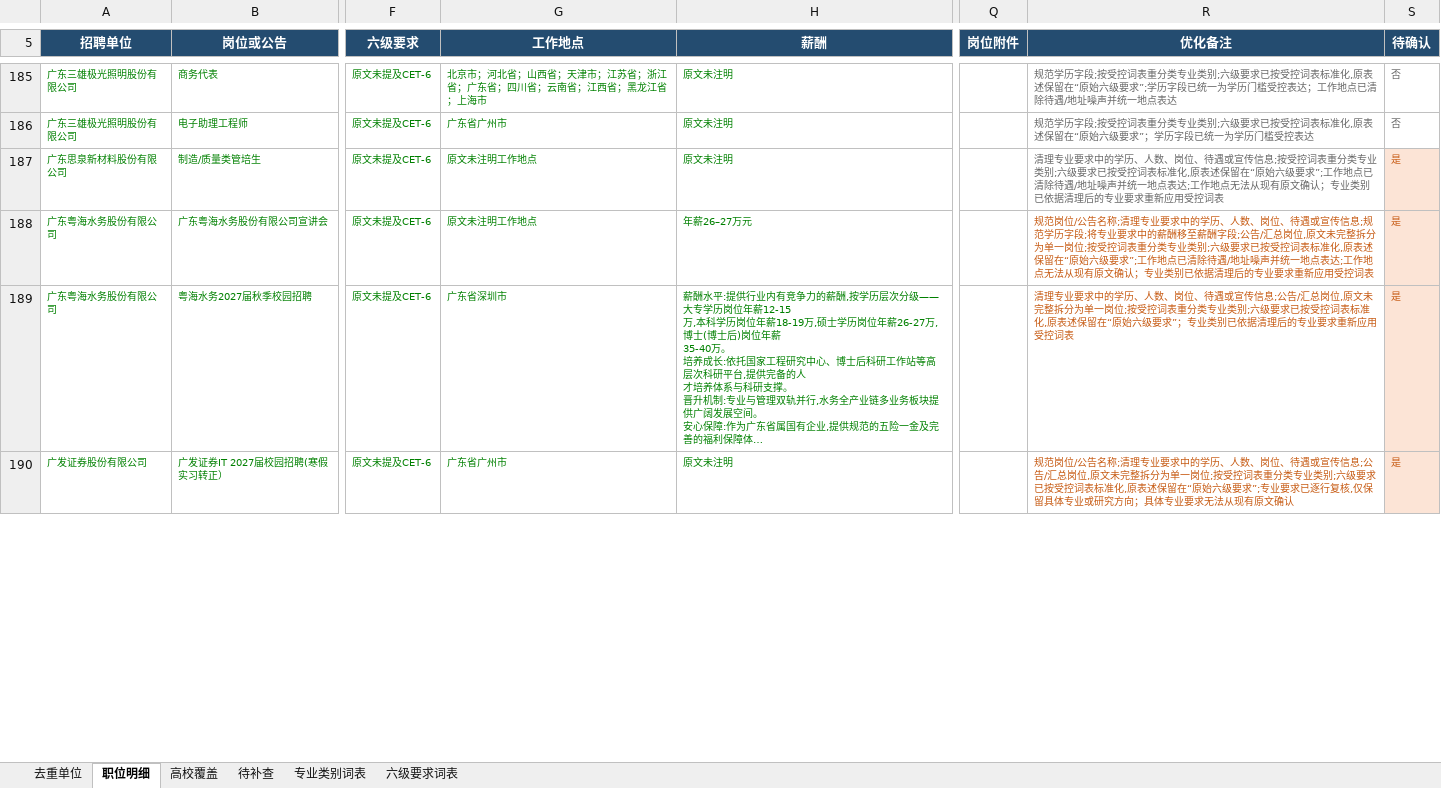
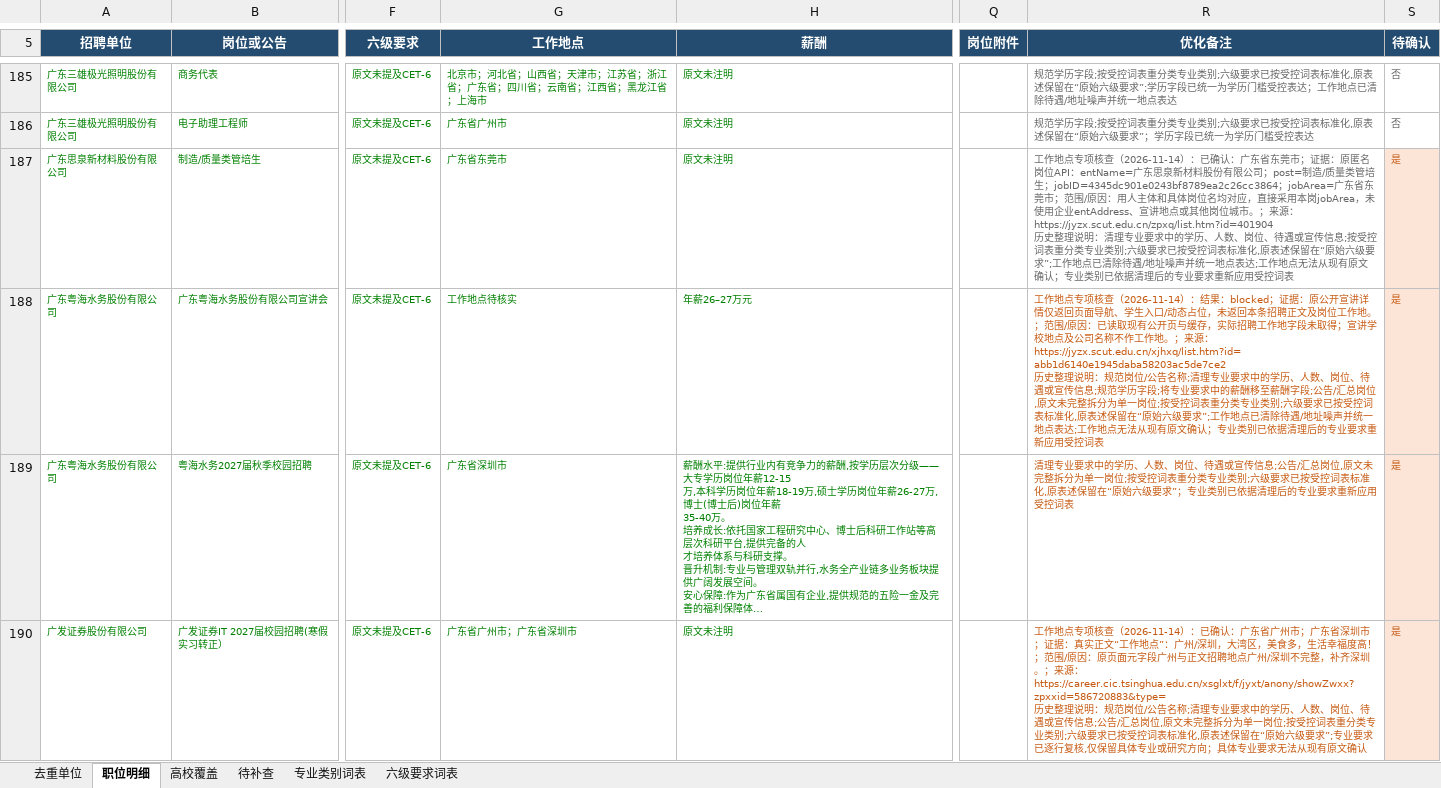
Before and after one commit to sch401/recruitment-jobs, an Excel workbook: env-jobs/recruitment.xlsx, sheet 职位明细, drawn as a sheet; only a part is shown, gaps mark what is left out; long unchanged cells end in …; values as stored, in another font and other column widths than the file's, no borders; table styles not drawn; ↵ is a line break in a cell; the diff covers the shown part only; the diff names each change by its address in the sheet, - before the commit and + after, or states it on an @@ line.

```diff
--- a/env-jobs/recruitment.xlsx (sheet 职位明细)
+++ b/env-jobs/recruitment.xlsx (sheet 职位明细)
-G187 (工作地点): 原文未注明工作地点
+G187 (工作地点): 广东省东莞市
-R187 (优化备注): 清理专业…
+R187 (优化备注): 工作地点专项核查（2026-11-14）：已确认：广东省东莞市；证据：原匿名岗位API：entName=广东思泉新材料股份有限公司；post=制造/质量类管培生；jobID=4345dc901e0243bf8789ea2c26cc3864；jobArea=广东省东莞市；范围/原因：用人主体和具体岗位名均对应，直接采用本岗jobArea，未使用企业entAddress、宣讲地点或其他岗位城市。；来源：https://jyzx.scut.edu.cn/zpxq/list.htm?id=401904 ↵ 历史整理说明：清理专业…
-G188 (工作地点): 原文未注明工作地点
+G188 (工作地点): 工作地点待核实
-R188 (优化备注): 规范岗位…
+R188 (优化备注): 工作地点专项核查（2026-11-14）：结果：blocked；证据：原公开宣讲详情仅返回页面导航、学生入口/动态占位，未返回本条招聘正文及岗位工作地。；范围/原因：已读取现有公开页与缓存，实际招聘工作地字段未取得；宣讲学校地点及公司名称不作工作地。；来源：https://jyzx.scut.edu.cn/xjhxq/list.htm?id=abb1d6140e1945daba58203ac5de7ce2 ↵ 历史整理说明：规范岗位…
-G190 (工作地点): 广东省广州市
+G190 (工作地点): 广东省广州市；广东省深圳市
-R190 (优化备注): 规范岗位…
+R190 (优化备注): 工作地点专项核查（2026-11-14）：已确认：广东省广州市；广东省深圳市；证据：真实正文“工作地点”：广州/深圳，大湾区，美食多，生活幸福度高！；范围/原因：原页面元字段广州与正文招聘地点广州/深圳不完整，补齐深圳。；来源：https://career.cic.tsinghua.edu.cn/xsglxt/f/jyxt/anony/showZwxx?zpxxid=586720883&type= ↵ 历史整理说明：规范岗位…
```
Also changed, not shown: 115 edited cells elsewhere in this sheet, sheet 去重单位, 3 other files.
